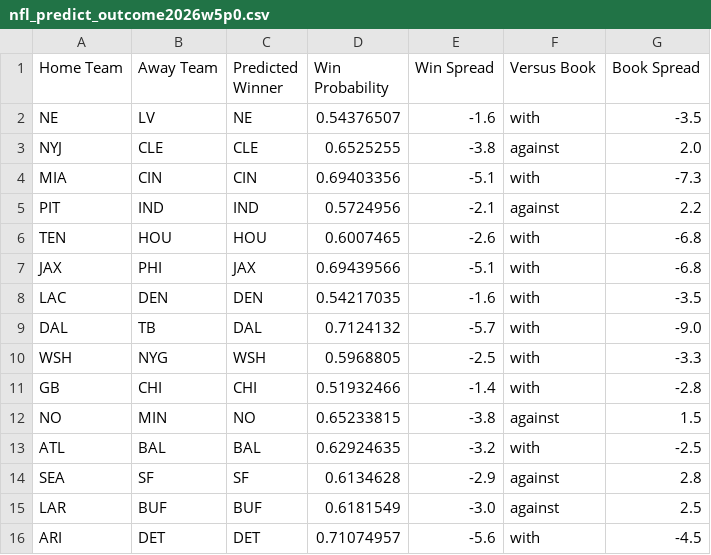
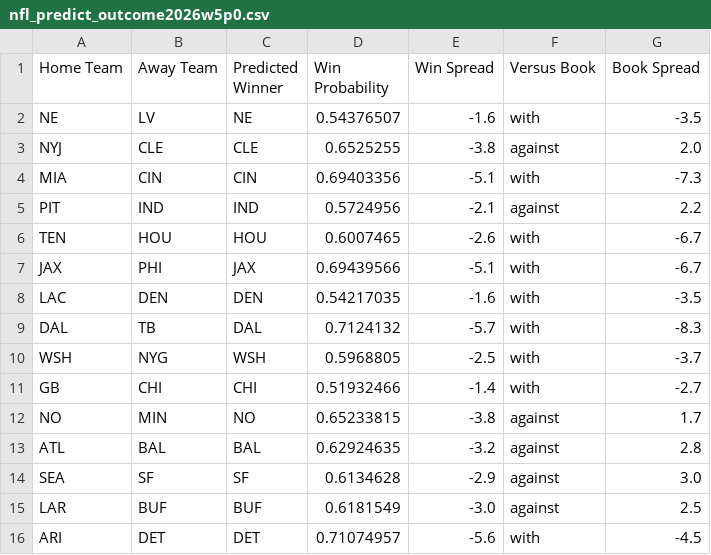
Before and after one commit to hodges623/nfl-prediction-model-site, a CSV file: data/nfl_predict_outcome2026w5p0.csv, drawn as a sheet.

Commit message:
Add/Update predictions for season 2026, week 5, postseason 0

```diff
--- a/data/nfl_predict_outcome2026w5p0.csv
+++ b/data/nfl_predict_outcome2026w5p0.csv
@@ -5,11 +5,11 @@ MIA,CIN,CIN,0.69403356,-5.1,with,-7.3
 PIT,IND,IND,0.5724956,-2.1,against,2.2
-TEN,HOU,HOU,0.6007465,-2.6,with,-6.8
-JAX,PHI,JAX,0.69439566,-5.1,with,-6.8
+TEN,HOU,HOU,0.6007465,-2.6,with,-6.7
+JAX,PHI,JAX,0.69439566,-5.1,with,-6.7
 LAC,DEN,DEN,0.54217035,-1.6,with,-3.5
-DAL,TB,DAL,0.7124132,-5.7,with,-9.0
-WSH,NYG,WSH,0.5968805,-2.5,with,-3.3
-GB,CHI,CHI,0.51932466,-1.4,with,-2.8
-NO,MIN,NO,0.65233815,-3.8,against,1.5
-ATL,BAL,BAL,0.62924635,-3.2,with,-2.5
-SEA,SF,SF,0.6134628,-2.9,against,2.8
+DAL,TB,DAL,0.7124132,-5.7,with,-8.3
+WSH,NYG,WSH,0.5968805,-2.5,with,-3.7
+GB,CHI,CHI,0.51932466,-1.4,with,-2.7
+NO,MIN,NO,0.65233815,-3.8,against,1.7
+ATL,BAL,BAL,0.62924635,-3.2,against,2.8
+SEA,SF,SF,0.6134628,-2.9,against,3.0
 LAR,BUF,BUF,0.6181549,-3.0,against,2.5
```
Also changed, not shown: 1 other file.
